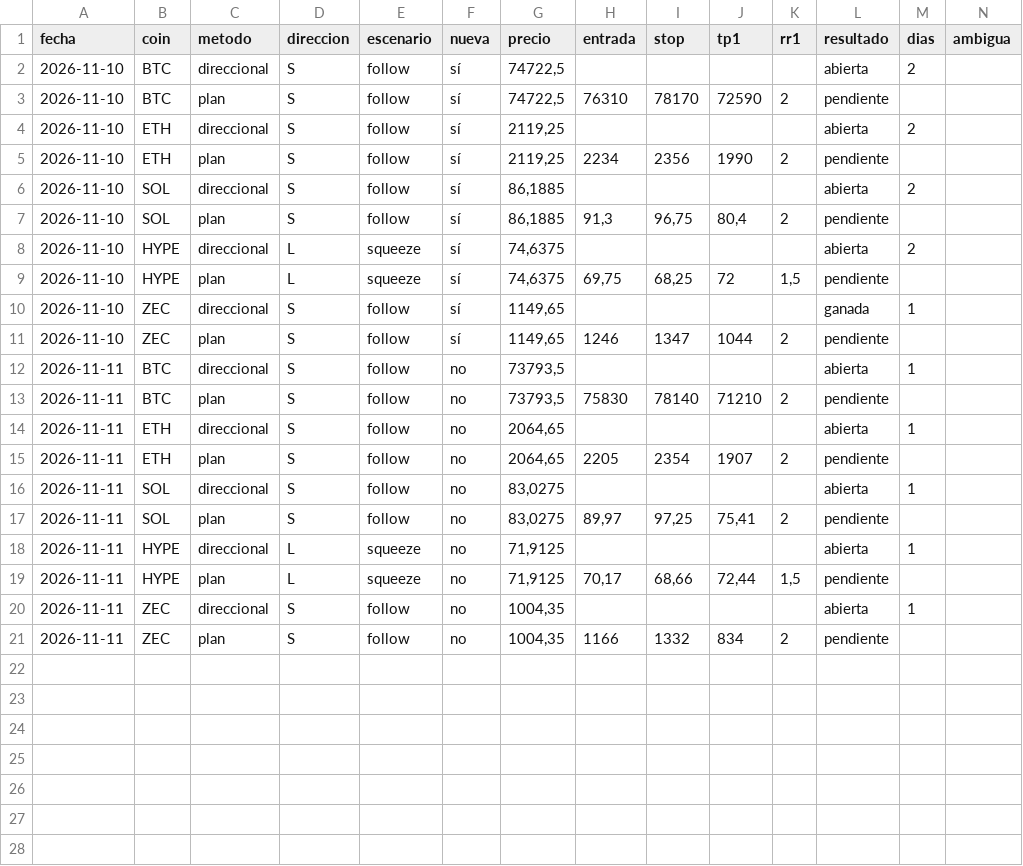
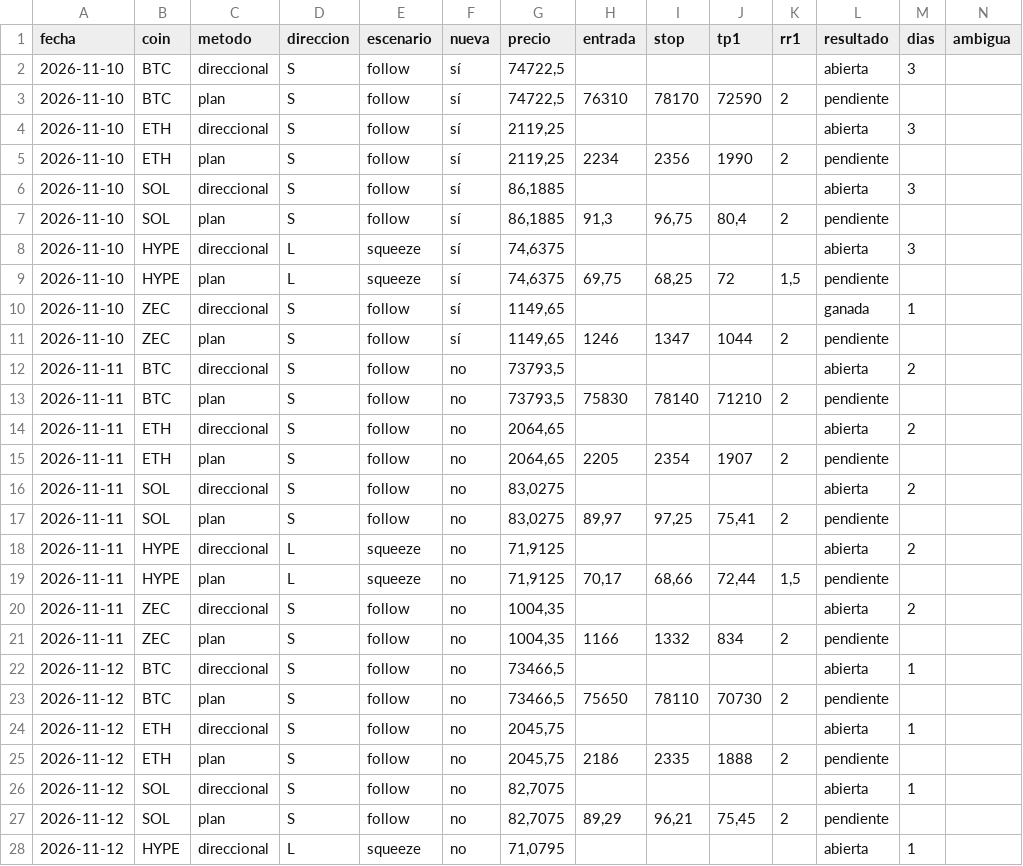
Before and after one commit to dhcode-arg/vmc, a CSV file: datos/smart-money/resultados.csv, drawn as a sheet; only a part is shown; rows hold the shown columns only; the diff covers the shown part only; the diff names each change by its address in the sheet, - before the commit and + after, or states it on an @@ line.

```diff
--- a/datos/smart-money/resultados.csv
+++ b/datos/smart-money/resultados.csv
-M2 (dias): 2
+M2 (dias): 3
-M4 (dias): 2
+M4 (dias): 3
-M6 (dias): 2
+M6 (dias): 3
-M8 (dias): 2
+M8 (dias): 3
-M12 (dias): 1
+M12 (dias): 2
-M14 (dias): 1
+M14 (dias): 2
-M16 (dias): 1
+M16 (dias): 2
-M18 (dias): 1
+M18 (dias): 2
-M20 (dias): 1
+M20 (dias): 2
+row 22: 2026-11-12 | BTC | direccional | S | follow | no | 73466,5 |  |  |  |  | abierta | 1
+row 23: 2026-11-12 | BTC | plan | S | follow | no | 73466,5 | 75650 | 78110 | 70730 | 2 | pendiente
+row 24: 2026-11-12 | ETH | direccional | S | follow | no | 2045,75 |  |  |  |  | abierta | 1
+row 25: 2026-11-12 | ETH | plan | S | follow | no | 2045,75 | 2186 | 2335 | 1888 | 2 | pendiente
+row 26: 2026-11-12 | SOL | direccional | S | follow | no | 82,7075 |  |  |  |  | abierta | 1
+row 27: 2026-11-12 | SOL | plan | S | follow | no | 82,7075 | 89,29 | 96,21 | 75,45 | 2 | pendiente
+row 28: 2026-11-12 | HYPE | direccional | L | squeeze | no | 71,0795 |  |  |  |  | abierta | 1
```
Also changed, not shown: 3 added rows elsewhere in this file, 4 other files.
